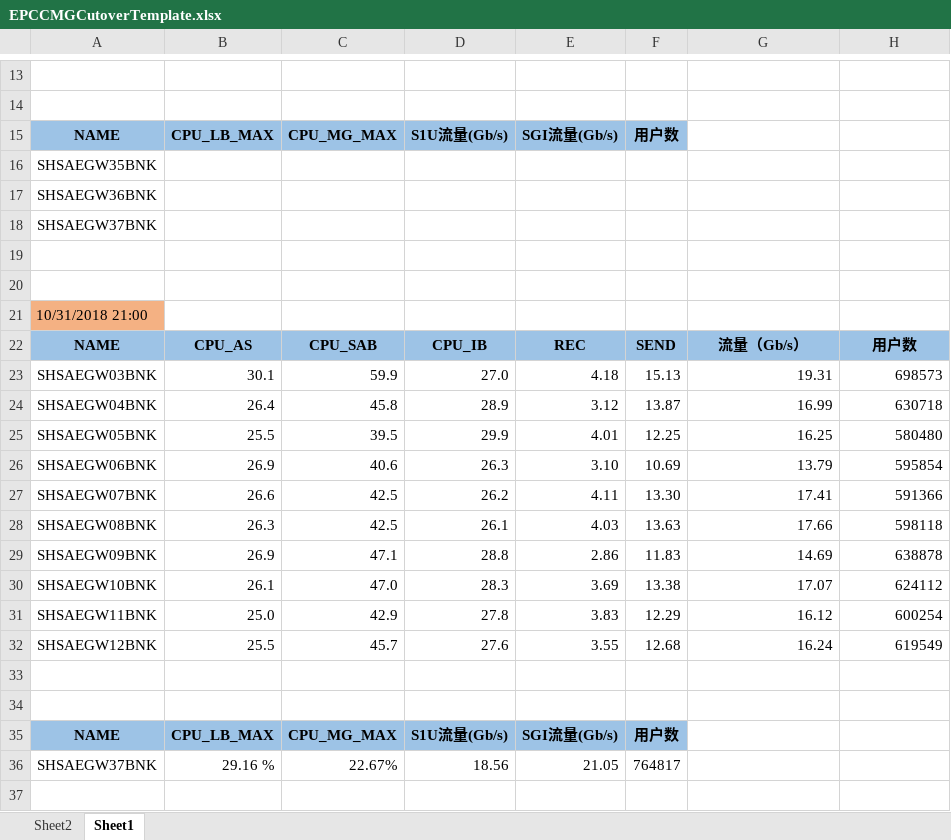
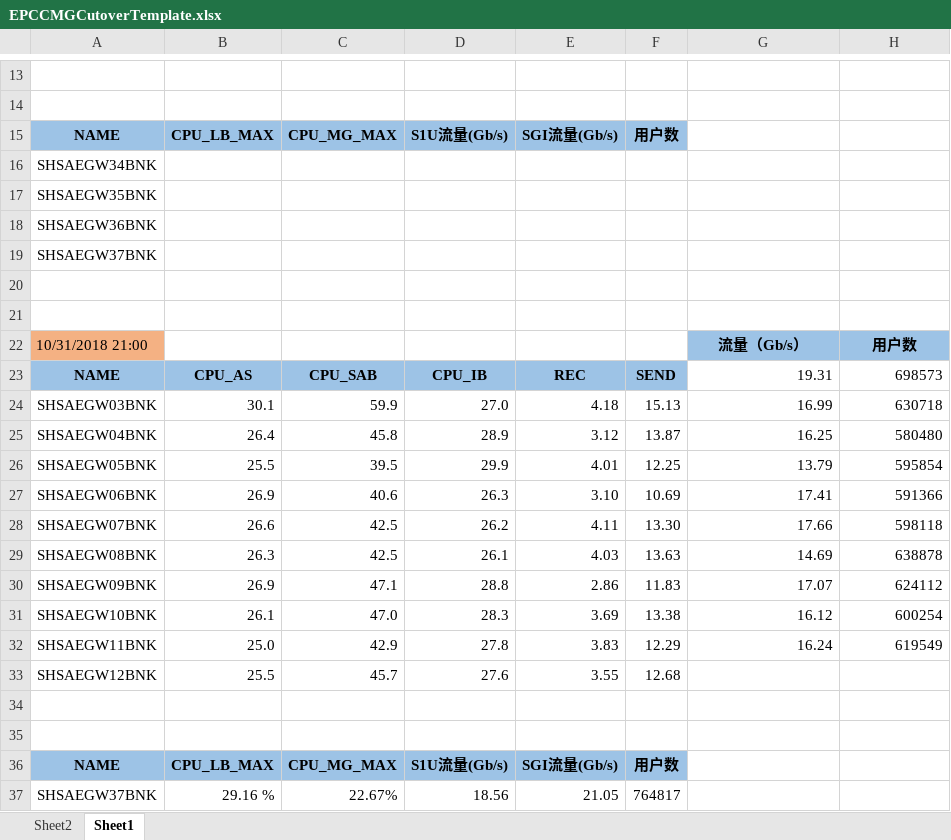
Before and after one commit to huykai/shmcc_website_nodejs, an Excel workbook: scripts/EPCCMGCutoverTemplate.xlsx, sheet Sheet1, drawn as a sheet; only a part is shown, gaps mark what is left out; values as stored, in another font and other column widths than the file's, no borders; addresses are those after the commit; the diff names each change by its address in the sheet, - before the commit and + after, or states it on an @@ line.

Commit message:
modify to add shcmg34bnk

```diff
--- a/scripts/EPCCMGCutoverTemplate.xlsx (sheet Sheet1)
+++ b/scripts/EPCCMGCutoverTemplate.xlsx (sheet Sheet1)
+row 16: SHSAEGW34BNK
-G22: (empty)
+G22: 流量（Gb/s）
-G22:H22 fill: none
+G22:H22 fill: #9DC3E6
-H22: (empty)
+H22: 用户数
-G23: 流量（Gb/s）
+G23: 19.31
@@ G23:H23 fill: #9DC3E6 → none, bold: on → off, alignment: center → right @@
-H23: 用户数
+H23: 698573
-G24: 19.31
+G24: 16.99
-H24: 698573
+H24: 630718
-G25: 16.99
+G25: 16.25
-H25: 630718
+H25: 580480
-G26: 16.25
+G26: 13.79
-H26: 580480
+H26: 595854
-G27: 13.79
+G27: 17.41
-H27: 595854
+H27: 591366
-G28: 17.41
+G28: 17.66
-H28: 591366
+H28: 598118
-G29: 17.66
+G29: 14.69
-H29: 598118
+H29: 638878
-G30: 14.69
+G30: 17.07
-H30: 638878
+H30: 624112
-G31: 17.07
+G31: 16.12
-H31: 624112
+H31: 600254
-G32: 16.12
+G32: 16.24
-H32: 600254
+H32: 619549
-G33: 16.24
+G33: (empty)
-H33: 619549
+H33: (empty)
```
